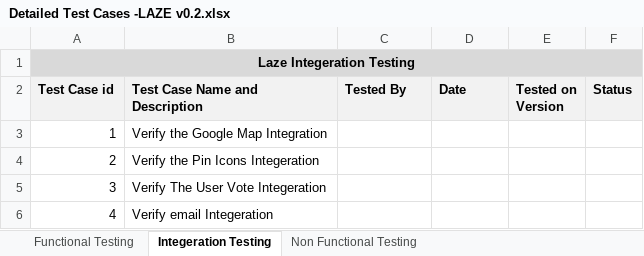
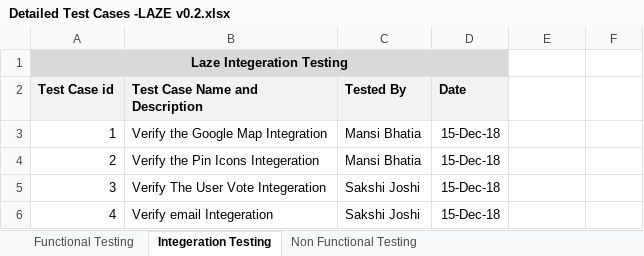
Before and after one commit to judybarazi310/laze, an Excel workbook: Testing/Detailed Test Cases -LAZE v0.2.xlsx, sheet Integeration Testing, drawn as a sheet; values as stored, in another font and other column widths than the file's, no borders; the diff names each change by its address in the sheet, - before the commit and + after, or states it on an @@ line.

```diff
--- a/Testing/Detailed Test Cases -LAZE v0.2.xlsx (sheet Integeration Testing)
+++ b/Testing/Detailed Test Cases -LAZE v0.2.xlsx (sheet Integeration Testing)
-A1:F1 merged
+A1:D1 merged
-E1:F1 fill: #D9D9D9
+E1:F1 fill: none
-E2: Tested on Version
+E2: (empty)
-E2:F2 fill: #F2F2F2
+E2:F2 fill: none
-F2: Status
+F2: (empty)
-C3:C4 (Tested By): (empty)
+C3:C4 (Tested By): Mansi Bhatia
-D3:D6 (Date): (empty)
+D3:D6 (Date): 15-Dec-18
-C5:C6 (Tested By): (empty)
+C5:C6 (Tested By): Sakshi Joshi
```
Also changed, not shown: sheet Functional Testing, sheet Non Functional Testing.
